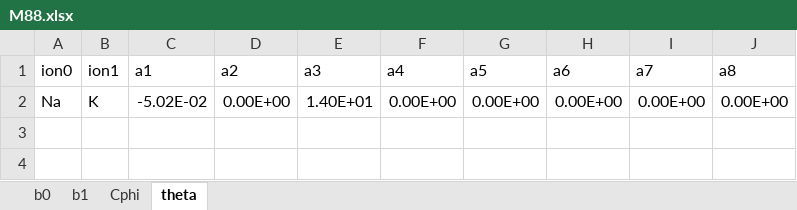
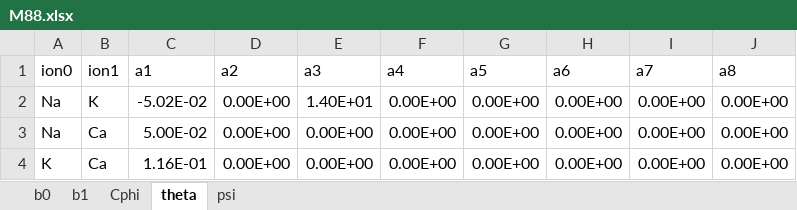
Before and after one commit to mvdh7/pytzer, an Excel workbook: pytzer/M88.xlsx, sheet theta, drawn as a sheet; values as stored, in another font and other column widths than the file's, no borders; the diff names each change by its address in the sheet, - before the commit and + after, or states it on an @@ line.

```diff
--- a/pytzer/M88.xlsx (sheet theta)
+++ b/pytzer/M88.xlsx (sheet theta)
+sheet tab: psi
+row 3: Na | Ca | 5.00E-02 | 0.00E+00 | 0.00E+00 | 0.00E+00 | 0.00E+00 | 0.00E+00 | 0.00E+00 | 0.00E+00
+row 4: K | Ca | 1.16E-01 | 0.00E+00 | 0.00E+00 | 0.00E+00 | 0.00E+00 | 0.00E+00 | 0.00E+00 | 0.00E+00
```
Also changed, not shown: sheet b1, sheet b0, sheet Cphi, 1 other file.
